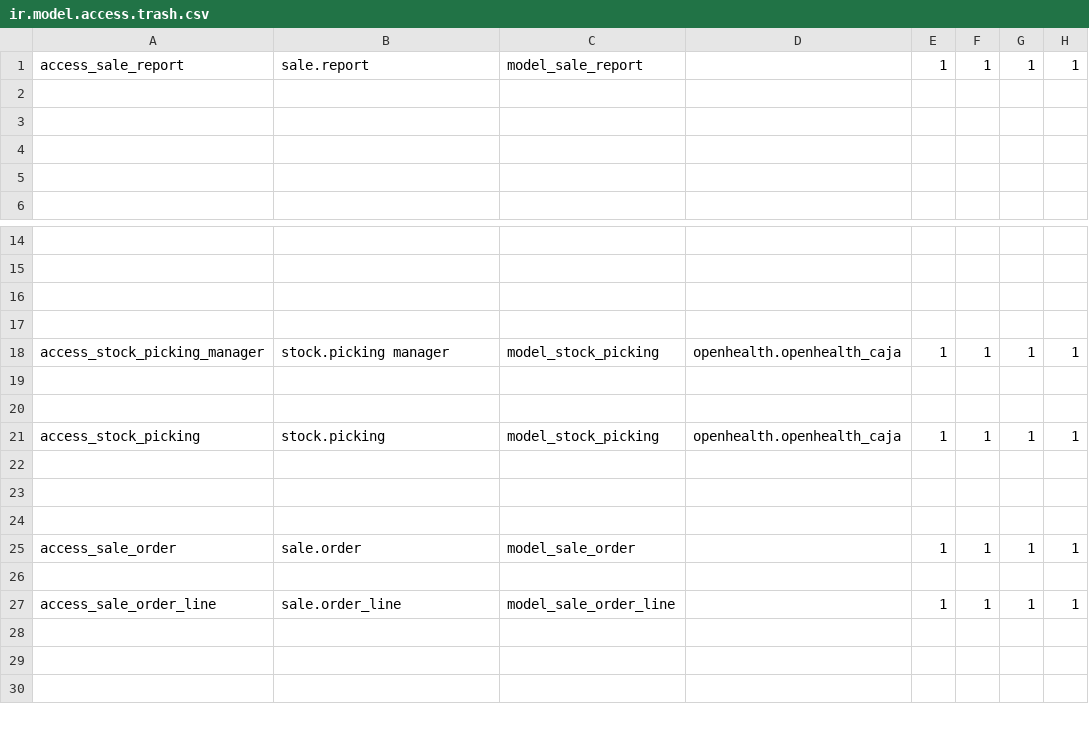
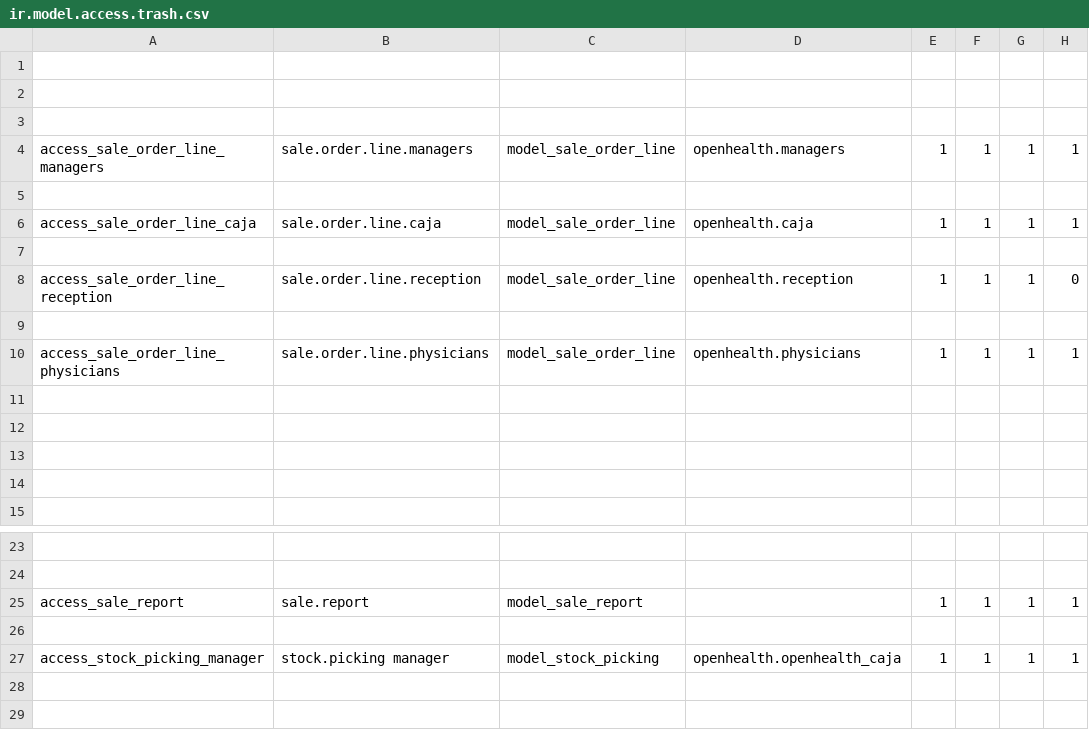
Before and after one commit to gibil5/openhealth, a CSV file: security/ir.model.access.trash.csv, drawn as a sheet; only a part is shown, gaps mark what is left out; the shorter side is filled out with more unchanged rows.

```diff
--- a/security/ir.model.access.trash.csv
+++ b/security/ir.model.access.trash.csv
@@ -1,2 +1,11 @@
-access_sale_report,sale.report,model_sale_report,,1,1,1,1
+
+
+
+access_sale_order_line_managers,sale.order.line.managers,model_sale_order_line,openhealth.managers,1,1,1,1
+
+access_sale_order_line_caja,sale.order.line.caja,model_sale_order_line,openhealth.caja,1,1,1,1
+
+access_sale_order_line_reception,sale.order.line.reception,model_sale_order_line,openhealth.reception,1,1,1,0
+
+access_sale_order_line_physicians,sale.order.line.physicians,model_sale_order_line,openhealth.physicians,1,1,1,1
 
@@ -15,3 +24,3 @@ access_sale_report,sale.report,model_sale_report,,1,1,1,1
 
-
+access_sale_report,sale.report,model_sale_report,,1,1,1,1
 
```
Also changed, not shown: security/ir.model.access.csv.
